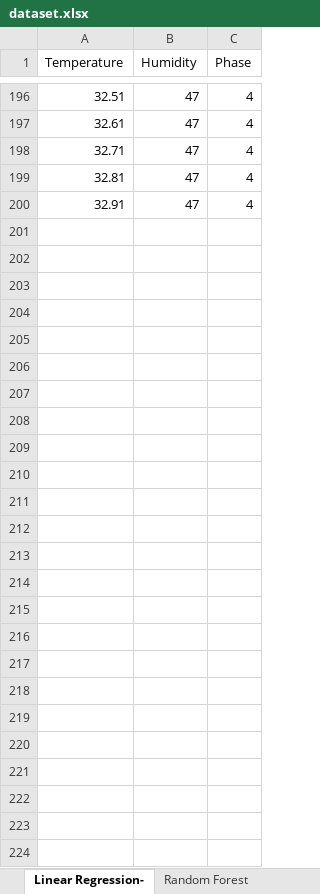
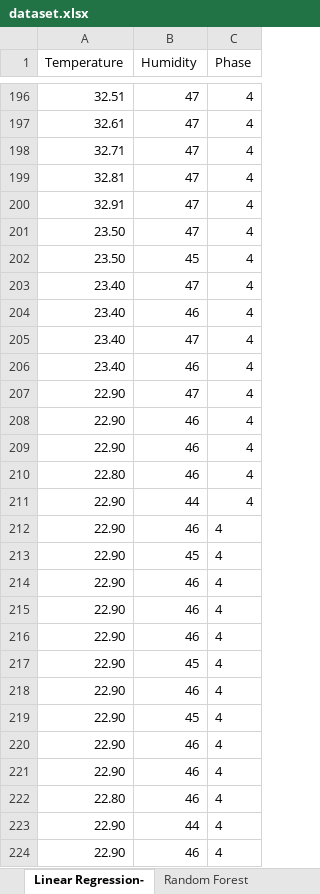
Before and after one commit to shreyesh0610/compost-automation, an Excel workbook: ml/dataset.xlsx, sheet Linear Regression-, drawn as a sheet; only a part is shown, gaps mark what is left out; values as stored, in another font and other column widths than the file's, no borders; the diff names each change by its address in the sheet, - before the commit and + after, or states it on an @@ line.

```diff
--- a/ml/dataset.xlsx (sheet Linear Regression-)
+++ b/ml/dataset.xlsx (sheet Linear Regression-)
+row 201: 23.50 | 47 | 4
+row 202: 23.50 | 45 | 4
+row 203: 23.40 | 47 | 4
+row 204: 23.40 | 46 | 4
+row 205: 23.40 | 47 | 4
+row 206: 23.40 | 46 | 4
+row 207: 22.90 | 47 | 4
+row 208: 22.90 | 46 | 4
+row 209: 22.90 | 46 | 4
+row 210: 22.80 | 46 | 4
+row 211: 22.90 | 44 | 4
+row 212: 22.90 | 46 | 4
+row 213: 22.90 | 45 | 4
+row 214: 22.90 | 46 | 4
+row 215: 22.90 | 46 | 4
+row 216: 22.90 | 46 | 4
+row 217: 22.90 | 45 | 4
+row 218: 22.90 | 46 | 4
+row 219: 22.90 | 45 | 4
+row 220: 22.90 | 46 | 4
+row 221: 22.90 | 46 | 4
+row 222: 22.80 | 46 | 4
+row 223: 22.90 | 44 | 4
+row 224: 22.90 | 46 | 4
```
Also changed, not shown: sheet Random Forest.
